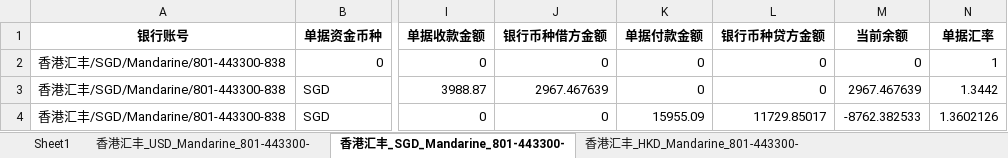
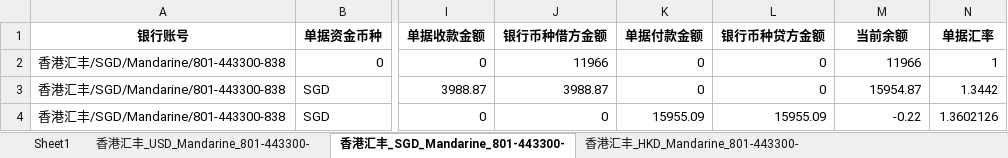
Before and after one commit to fisker583/workTools, an Excel workbook: hans/df_bank_detail.xlsx, sheet 香港汇丰_SGD_Mandarine_801-443300-, drawn as a sheet; only a part is shown, gaps mark what is left out; values as stored, in another font and other column widths than the file's, no borders; the diff names each change by its address in the sheet, - before the commit and + after, or states it on an @@ line.

```diff
--- a/hans/df_bank_detail.xlsx (sheet 香港汇丰_SGD_Mandarine_801-443300-)
+++ b/hans/df_bank_detail.xlsx (sheet 香港汇丰_SGD_Mandarine_801-443300-)
-J2 (银行币种借方金额): 0
+J2 (银行币种借方金额): 11966
-M2 (当前余额): 0
+M2 (当前余额): 11966
-J3 (银行币种借方金额): 2967.467639
+J3 (银行币种借方金额): 3988.87
-M3 (当前余额): 2967.467639
+M3 (当前余额): 15954.87
-L4 (银行币种贷方金额): 11729.85017
+L4 (银行币种贷方金额): 15955.09
-M4 (当前余额): -8762.382533
+M4 (当前余额): -0.22
```
Also changed, not shown: sheet 香港汇丰_USD_Mandarine_801-443300-, sheet 吴总股东往来_RMB, sheet 香港花旗_USD_Hope Young_91868394, sheet 平安银行_RMB_-上海信智船务有限公司_150001057, sheet 上海汇丰_USD_Monica_095-046207-055, sheet 大华银行_USD_Group_392-9016-945, 8 more sheets, SolitaireColors/Excel/back/HarvestData2023-02-01 16_34_38.xlsx, hans/OcrmCashierRecEntity.xlsx, 56 other files.
